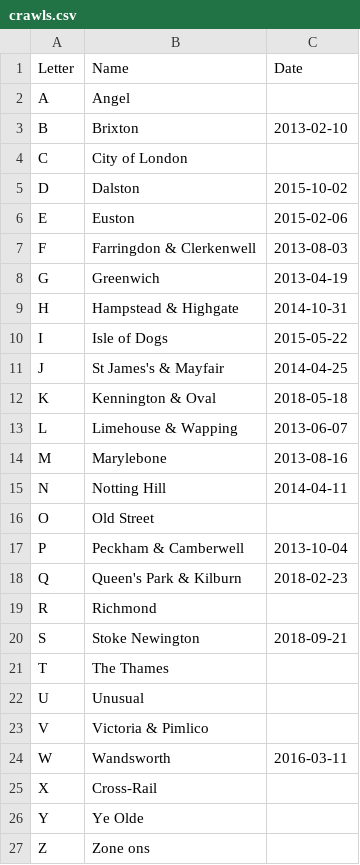
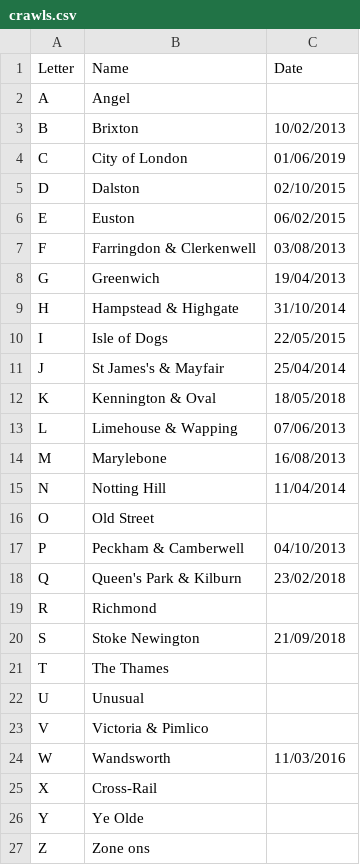
Before and after one commit to JimShady/atozpubcrawls, a CSV file: crawls.csv, drawn as a sheet.

```diff
--- a/crawls.csv
+++ b/crawls.csv
@@ -2,20 +2,20 @@ Letter,Name,Date
 A,Angel,
-B,Brixton,2013-02-10
-C,City of London,
-D,Dalston,2015-10-02
-E,Euston,2015-02-06
-F,Farringdon & Clerkenwell,2013-08-03
-G,Greenwich,2013-04-19
-H,Hampstead & Highgate,2014-10-31
-I,Isle of Dogs,2015-05-22
-J,St James's & Mayfair,2014-04-25
-K,Kennington & Oval,2018-05-18
-L,Limehouse & Wapping,2013-06-07
-M,Marylebone,2013-08-16
-N,Notting Hill,2014-04-11
+B,Brixton,10/02/2013
+C,City of London,01/06/2019
+D,Dalston,02/10/2015
+E,Euston,06/02/2015
+F,Farringdon & Clerkenwell,03/08/2013
+G,Greenwich,19/04/2013
+H,Hampstead & Highgate,31/10/2014
+I,Isle of Dogs,22/05/2015
+J,St James's & Mayfair,25/04/2014
+K,Kennington & Oval,18/05/2018
+L,Limehouse & Wapping,07/06/2013
+M,Marylebone,16/08/2013
+N,Notting Hill,11/04/2014
 O,Old Street,
-P,Peckham & Camberwell,2013-10-04
-Q,Queen's Park & Kilburn,2018-02-23
+P,Peckham & Camberwell,04/10/2013
+Q,Queen's Park & Kilburn,23/02/2018
 R,Richmond,
-S,Stoke Newington,2018-09-21
+S,Stoke Newington,21/09/2018
 T,The Thames,
@@ -23,3 +23,3 @@ U,Unusual,
 V,Victoria & Pimlico,
-W,Wandsworth,2016-03-11
+W,Wandsworth,11/03/2016
 X,Cross-Rail,
```
Also changed, not shown: attendance.csv, pubs.csv, 2 other files.
